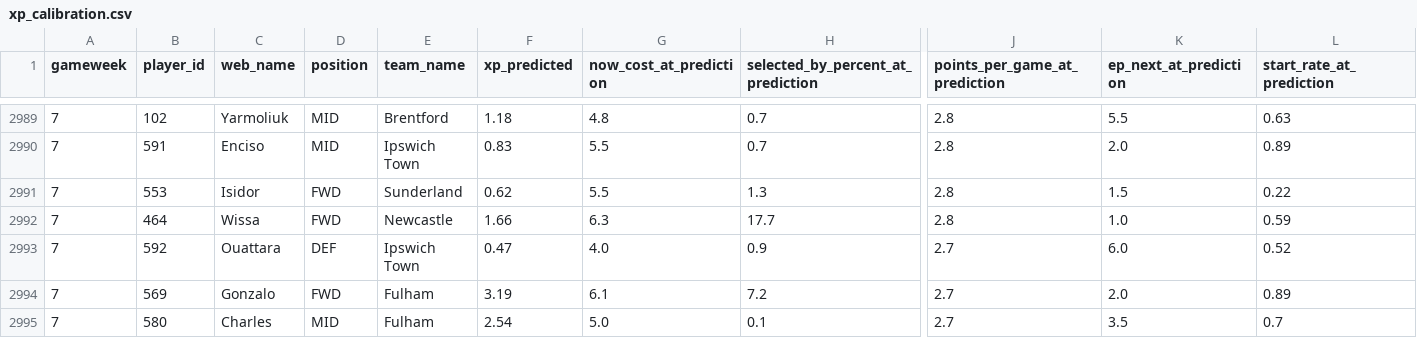
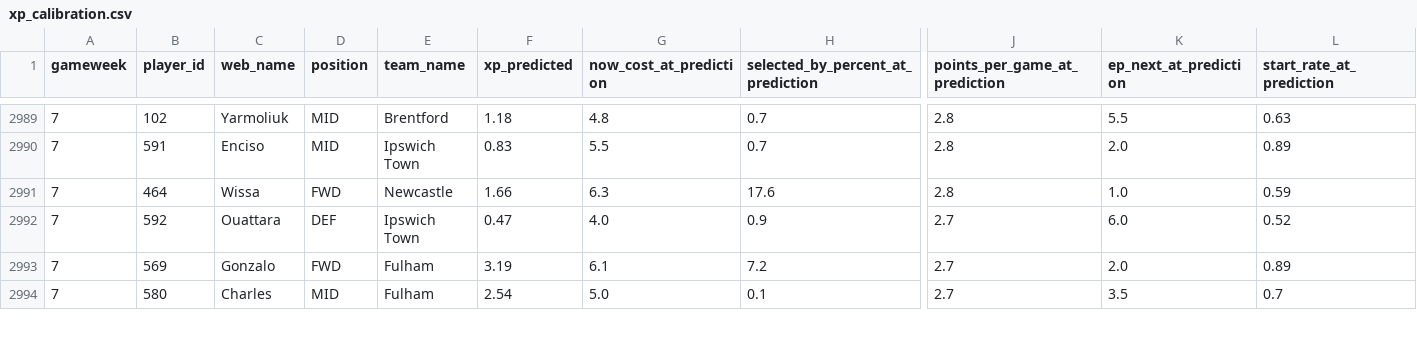
Before and after one commit to vinilop1114/gameweek-lab, a CSV file: data/processed/xp_calibration.csv, drawn as a sheet; only a part is shown, gaps mark what is left out; removed rows and columns are numbered as before the commit, all else as after; rows hold the shown columns only; the diff covers the shown part only; the diff names each change by its address in the sheet, - before the commit and + after, or states it on an @@ line.

```diff
--- a/data/processed/xp_calibration.csv
+++ b/data/processed/xp_calibration.csv
-row 2991: 7 | 553 | Isidor | FWD | Sunderland | 0.62 | 5.5 | 1.3 | 2.8 | 1.5 | 0.22
-H2991: 17.7
+H2991: 17.6
```
Also changed, not shown: 3 added rows, 1 removed row and 26 edited cells elsewhere in this file, data/processed/players.csv, data/processed/players_scored.csv, 2 other files.
